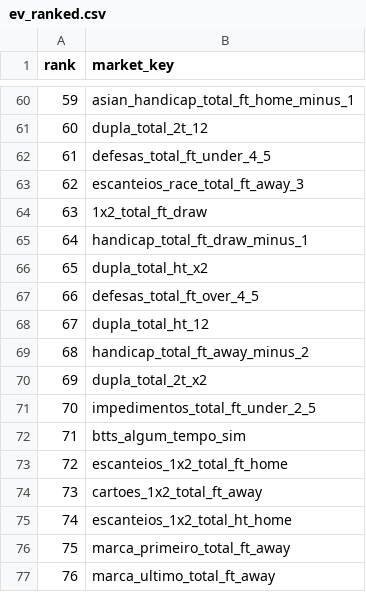
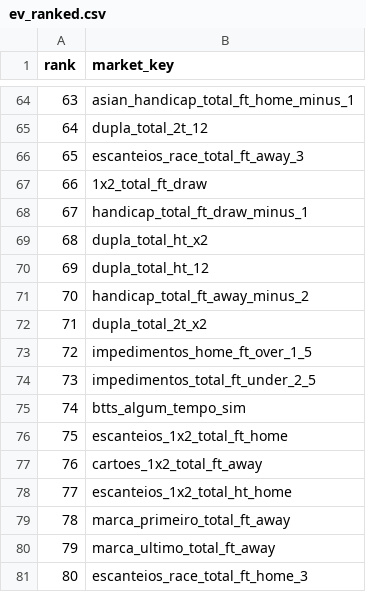
Before and after one commit to RGMV-Automacao/SCOUTCORE_QUANT, a CSV file: audit/ev_ranked.csv, drawn as a sheet; only a part is shown, gaps mark what is left out; the shorter side is filled out with more unchanged rows; removed rows and columns are numbered as before the commit, all else as after; the diff covers the shown part only; the diff names each change by its address in the sheet, - before the commit and + after, or states it on an @@ line.

```diff
--- a/audit/ev_ranked.csv
+++ b/audit/ev_ranked.csv
@@ column A (rank) renumbered from row 19 down @@
-row 62: 61 | defesas_total_ft_under_4_5
-row 67: 66 | defesas_total_ft_over_4_5
+row 73: 72 | impedimentos_home_ft_over_1_5
```
Also changed, not shown: 7 added rows and 3 removed rows elsewhere in this file, audit/coverage_audit.csv, audit/ev_capped_out.csv, 3 other files.
